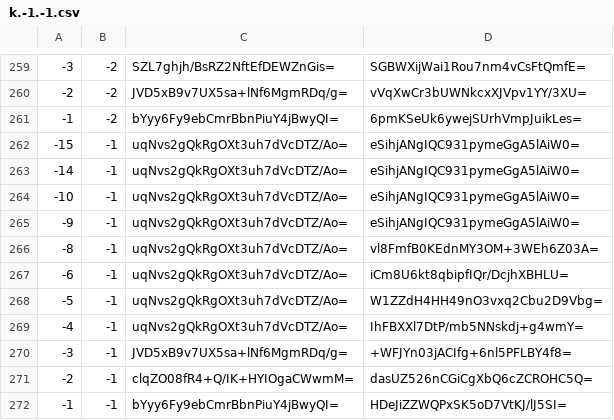
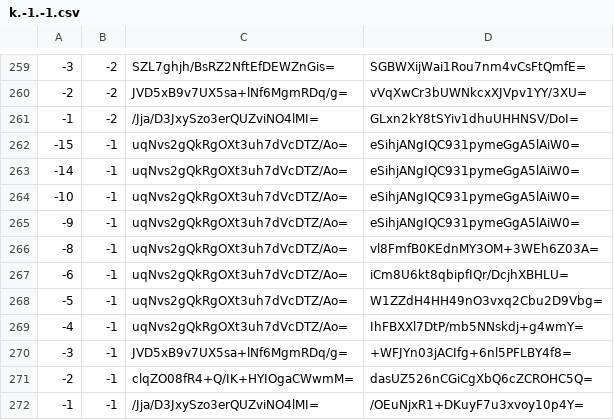
Before and after one commit to counterfitninja/chilled-overworld, a CSV file: tiles/zoom.-1/metadata/k.-1.-1.csv, drawn as a sheet; only a part is shown, gaps mark what is left out.

```diff
--- a/tiles/zoom.-1/metadata/k.-1.-1.csv
+++ b/tiles/zoom.-1/metadata/k.-1.-1.csv
@@ -260,3 +260,3 @@
 -2,-2,JVD5xB9v7UX5sa+lNf6MgmRDq/g=,vVqXwCr3bUWNkcxXJVpv1YY/3XU=
--1,-2,bYyy6Fy9ebCmrBbnPiuY4jBwyQI=,6pmKSeUk6ywejSUrhVmpJuikLes=
+-1,-2,/Jja/D3JxySzo3erQUZviNO4lMI=,GLxn2kY8tSYiv1dhuUHHNSV/DoI=
 -15,-1,uqNvs2gQkRgOXt3uh7dVcDTZ/Ao=,eSihjANgIQC931pymeGgA5lAiW0=
@@ -271,2 +271,2 @@
 -2,-1,clqZO08fR4+Q/IK+HYIOgaCWwmM=,dasUZ526nCGiCgXbQ6cZCROHC5Q=
--1,-1,bYyy6Fy9ebCmrBbnPiuY4jBwyQI=,HDeJiZZWQPxSK5oD7VtKJ/lJ5SI=
+-1,-1,/Jja/D3JxySzo3erQUZviNO4lMI=,/OEuNjxR1+DKuyF7u3xvoy10p4Y=
```
Also changed, not shown: tiles/zoom.-1/metadata/k.0.-1.csv, tiles/zoom.-1/metadata/k.0.0.csv, 53 other files.
